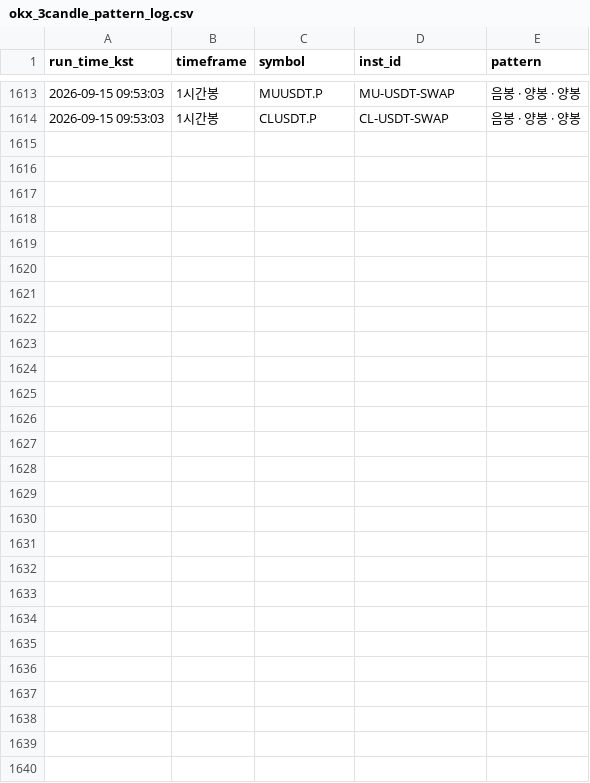
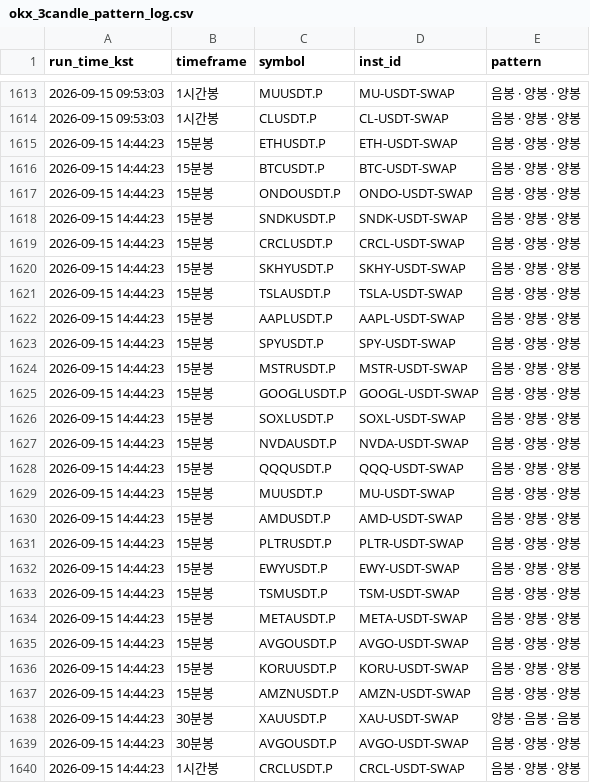
Before and after one commit to suchulkim/Trader_KIM, a CSV file: okx_3candle_pattern_log.csv, drawn as a sheet; only a part is shown, gaps mark what is left out.

```diff
--- a/okx_3candle_pattern_log.csv
+++ b/okx_3candle_pattern_log.csv
@@ -1614 +1614,27 @@
 2026-09-15 09:53:03,1시간봉,CLUSDT.P,CL-USDT-SWAP,음봉 · 양봉 · 양봉
+2026-09-15 14:44:23,15분봉,ETHUSDT.P,ETH-USDT-SWAP,음봉 · 양봉 · 양봉
+2026-09-15 14:44:23,15분봉,BTCUSDT.P,BTC-USDT-SWAP,음봉 · 양봉 · 양봉
+2026-09-15 14:44:23,15분봉,ONDOUSDT.P,ONDO-USDT-SWAP,음봉 · 양봉 · 양봉
+2026-09-15 14:44:23,15분봉,SNDKUSDT.P,SNDK-USDT-SWAP,음봉 · 양봉 · 양봉
+2026-09-15 14:44:23,15분봉,CRCLUSDT.P,CRCL-USDT-SWAP,음봉 · 양봉 · 양봉
+2026-09-15 14:44:23,15분봉,SKHYUSDT.P,SKHY-USDT-SWAP,음봉 · 양봉 · 양봉
+2026-09-15 14:44:23,15분봉,TSLAUSDT.P,TSLA-USDT-SWAP,음봉 · 양봉 · 양봉
+2026-09-15 14:44:23,15분봉,AAPLUSDT.P,AAPL-USDT-SWAP,음봉 · 양봉 · 양봉
+2026-09-15 14:44:23,15분봉,SPYUSDT.P,SPY-USDT-SWAP,음봉 · 양봉 · 양봉
+2026-09-15 14:44:23,15분봉,MSTRUSDT.P,MSTR-USDT-SWAP,음봉 · 양봉 · 양봉
+2026-09-15 14:44:23,15분봉,GOOGLUSDT.P,GOOGL-USDT-SWAP,음봉 · 양봉 · 양봉
+2026-09-15 14:44:23,15분봉,SOXLUSDT.P,SOXL-USDT-SWAP,음봉 · 양봉 · 양봉
+2026-09-15 14:44:23,15분봉,NVDAUSDT.P,NVDA-USDT-SWAP,음봉 · 양봉 · 양봉
+2026-09-15 14:44:23,15분봉,QQQUSDT.P,QQQ-USDT-SWAP,음봉 · 양봉 · 양봉
+2026-09-15 14:44:23,15분봉,MUUSDT.P,MU-USDT-SWAP,음봉 · 양봉 · 양봉
+2026-09-15 14:44:23,15분봉,AMDUSDT.P,AMD-USDT-SWAP,음봉 · 양봉 · 양봉
+2026-09-15 14:44:23,15분봉,PLTRUSDT.P,PLTR-USDT-SWAP,음봉 · 양봉 · 양봉
+2026-09-15 14:44:23,15분봉,EWYUSDT.P,EWY-USDT-SWAP,음봉 · 양봉 · 양봉
+2026-09-15 14:44:23,15분봉,TSMUSDT.P,TSM-USDT-SWAP,음봉 · 양봉 · 양봉
+2026-09-15 14:44:23,15분봉,METAUSDT.P,META-USDT-SWAP,음봉 · 양봉 · 양봉
+2026-09-15 14:44:23,15분봉,AVGOUSDT.P,AVGO-USDT-SWAP,음봉 · 양봉 · 양봉
+2026-09-15 14:44:23,15분봉,KORUUSDT.P,KORU-USDT-SWAP,음봉 · 양봉 · 양봉
+2026-09-15 14:44:23,15분봉,AMZNUSDT.P,AMZN-USDT-SWAP,음봉 · 양봉 · 양봉
+2026-09-15 14:44:23,30분봉,XAUUSDT.P,XAU-USDT-SWAP,양봉 · 음봉 · 음봉
+2026-09-15 14:44:23,30분봉,AVGOUSDT.P,AVGO-USDT-SWAP,음봉 · 양봉 · 양봉
+2026-09-15 14:44:23,1시간봉,CRCLUSDT.P,CRCL-USDT-SWAP,음봉 · 양봉 · 양봉
```
Also changed, not shown: 2 other files.
